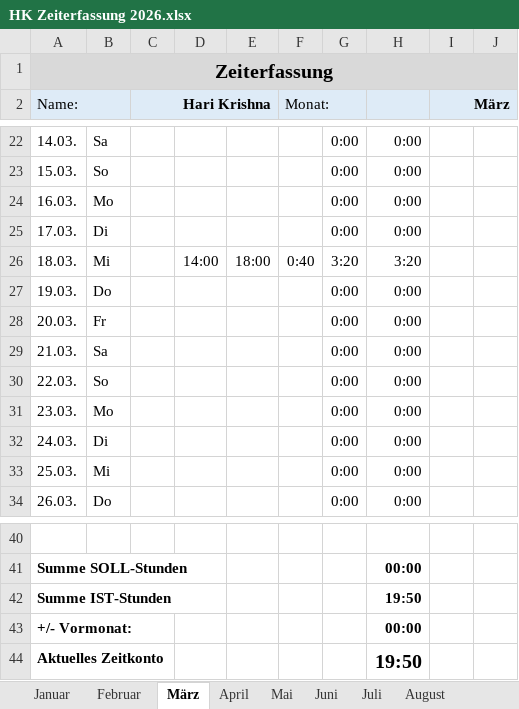
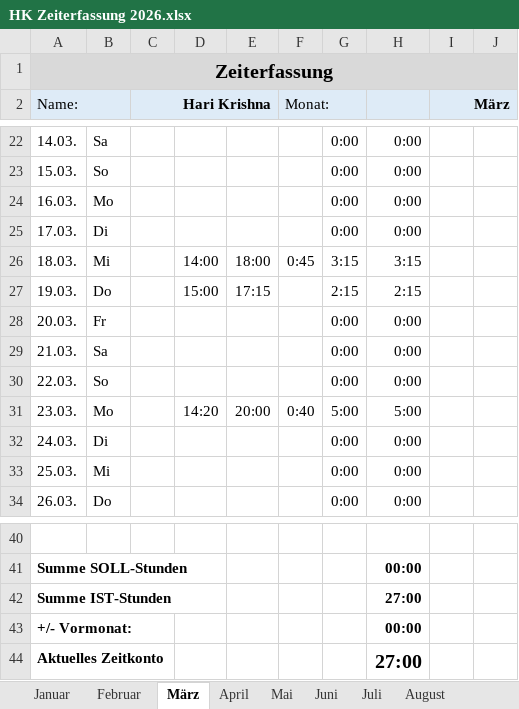
Before and after one commit to hariikk/Variant-Effect-Predictor-for-nAChRs, an Excel workbook: HK Zeiterfassung 2026.xlsx, sheet März, drawn as a sheet; only a part is shown, gaps mark what is left out; values as stored, in another font and other column widths than the file's, no borders; the diff names each change by its address in the sheet, - before the commit and + after, or states it on an @@ line.

```diff
--- a/HK Zeiterfassung 2026.xlsx (sheet März)
+++ b/HK Zeiterfassung 2026.xlsx (sheet März)
-F26 (Monat:): 0:40
+F26 (Monat:): 0:45
-G26: 3:20
+G26: 3:15
-H26: 3:20
+H26: 3:15
-D27: (empty)
+D27: 15:00
-E27: (empty)
+E27: 17:15
-G27: 0:00
+G27: 2:15
-H27: 0:00
+H27: 2:15
-D31: (empty)
+D31: 14:20
-E31: (empty)
+E31: 20:00
-F31 (Monat:): (empty)
+F31 (Monat:): 0:40
-G31: 0:00
+G31: 5:00
-H31: 0:00
+H31: 5:00
-H42: 19:50
+H42: 27:00
-H44: 19:50
+H44: 27:00
```
Also changed, not shown: sheet Gesamtübersicht, sheet Juni, sheet April, sheet September, sheet November, sheet Juli, 4 more sheets, nachr_db_manual.xlsx, 1 other file.
